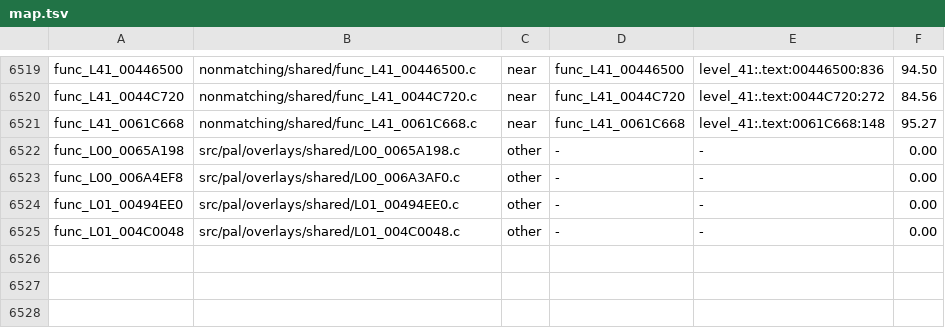
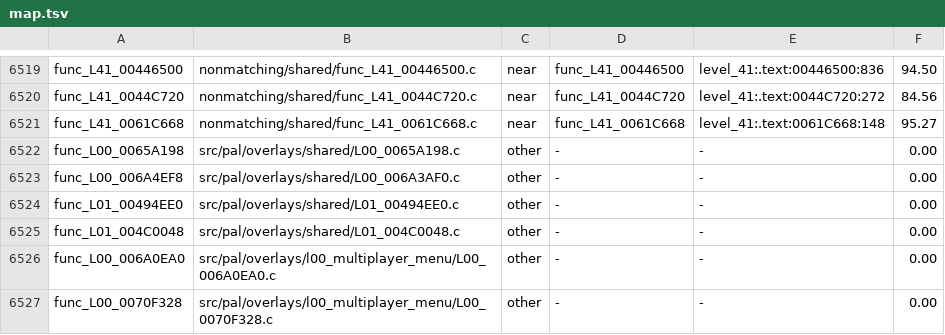
Before and after one commit to OpenRAC/rac4-decomp, a TSV file: config/us/map.tsv, drawn as a sheet; only a part is shown, gaps mark what is left out; the diff names each change by its address in the sheet, - before the commit and + after, or states it on an @@ line.

```diff
--- a/config/us/map.tsv
+++ b/config/us/map.tsv
+row 6526: func_L00_006A0EA0 | src/pal/overlays/l00_multiplayer_menu/L00_006A0EA0.c | other | - | - | 0.00
+row 6527: func_L00_0070F328 | src/pal/overlays/l00_multiplayer_menu/L00_0070F328.c | other | - | - | 0.00
```
Also changed, not shown: config/pal/map.tsv, 2 other files.
